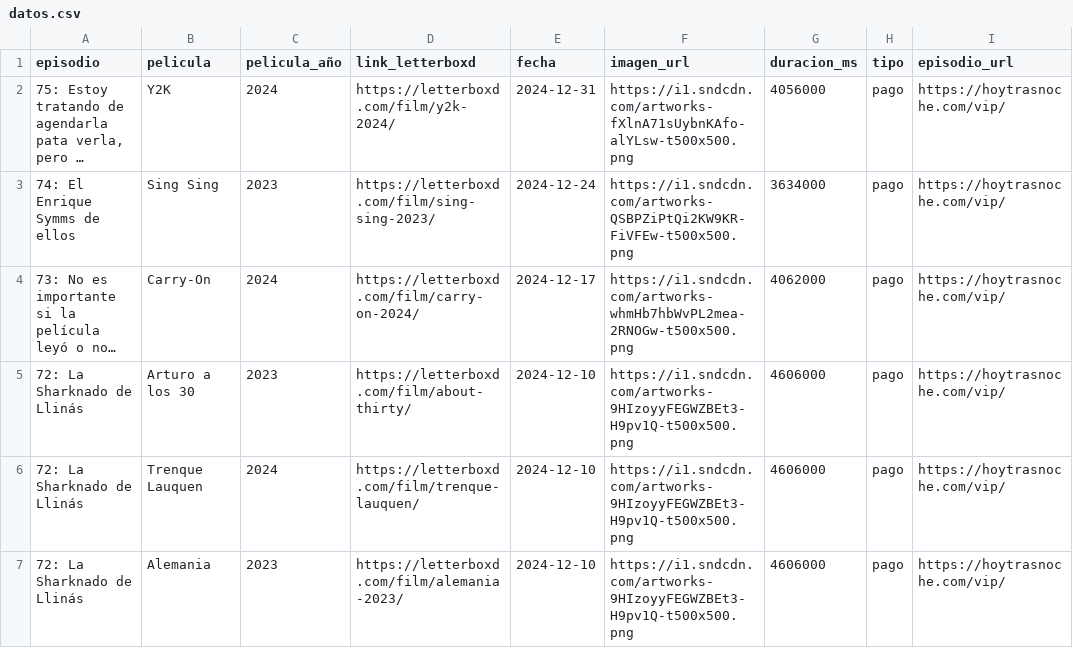
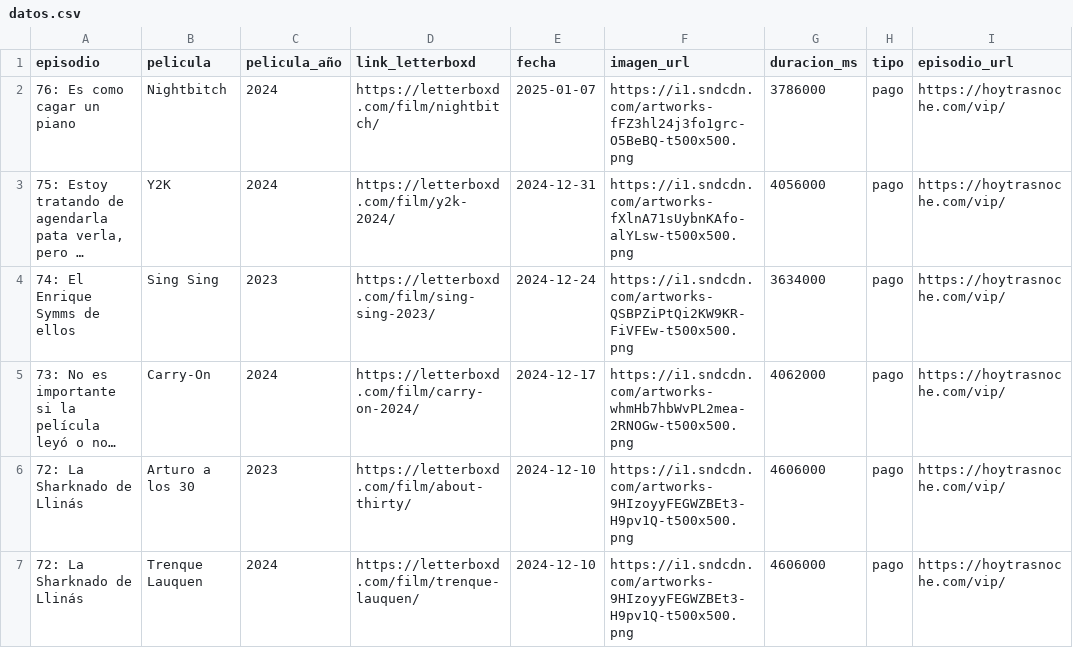
Before and after one commit to vhgauto/ht.buscador, a CSV file: datos/datos.csv, drawn as a sheet; only a part is shown; the shorter side is filled out with more unchanged rows; long unchanged cells end in …; the diff names each change by its address in the sheet, - before the commit and + after, or states it on an @@ line.

```diff
--- a/datos/datos.csv
+++ b/datos/datos.csv
+row 2: 76: Es como cagar un piano | Nightbitch | 2024 | https://letterboxd.com/film/nightbitch/ | 2025-01-07 | https://i1.sndcdn.com/artworks-fFZ3hl24j3fo1grc-O5BeBQ-t500x500.png | 3786000 | pago | https://hoytrasnoche.com/vip/
```
Also changed, not shown: 1 other file.
